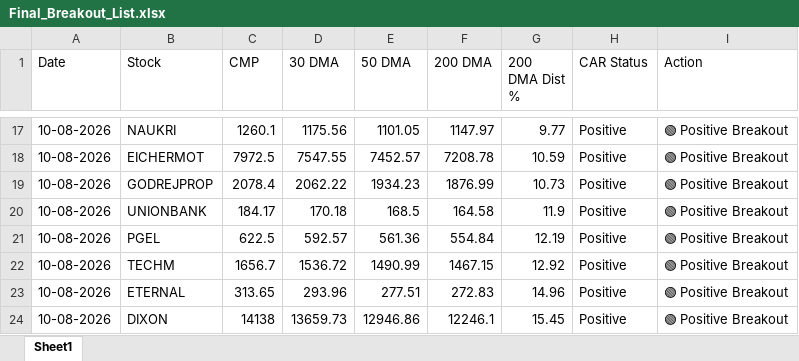
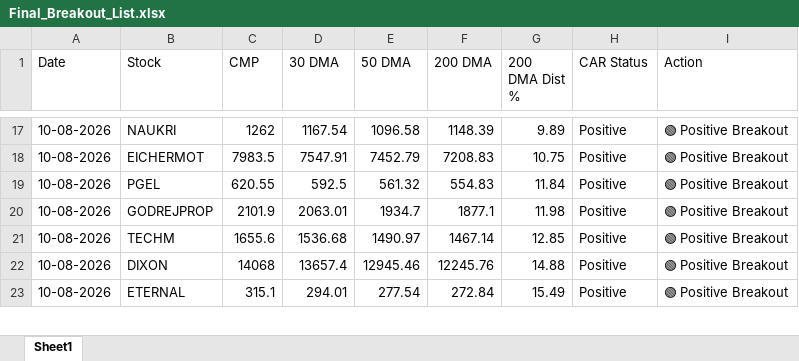
Before and after one commit to chiragkuk24/Final-Stocks, an Excel workbook: Final_Breakout_List.xlsx, sheet Sheet1, drawn as a sheet; only a part is shown, gaps mark what is left out; values as stored, in another font and other column widths than the file's, no borders; removed rows and columns are numbered as before the commit, all else as after; the diff covers the shown part only; the diff names each change by its address in the sheet, - before the commit and + after, or states it on an @@ line.

```diff
--- a/Final_Breakout_List.xlsx (sheet Sheet1)
+++ b/Final_Breakout_List.xlsx (sheet Sheet1)
-C17 (CMP): 1260.1
+C17 (CMP): 1262
-D17 (30 DMA): 1175.56
+D17 (30 DMA): 1167.54
-E17 (50 DMA): 1101.05
+E17 (50 DMA): 1096.58
-F17 (200 DMA): 1147.97
+F17 (200 DMA): 1148.39
-G17 (200 DMA Dist %): 9.77
+G17 (200 DMA Dist %): 9.89
-C18 (CMP): 7972.5
+C18 (CMP): 7983.5
-D18 (30 DMA): 7547.55
+D18 (30 DMA): 7547.91
-E18 (50 DMA): 7452.57
+E18 (50 DMA): 7452.79
-F18 (200 DMA): 7208.78
+F18 (200 DMA): 7208.83
-G18 (200 DMA Dist %): 10.59
+G18 (200 DMA Dist %): 10.75
-row 19: 10-08-2026 | GODREJPROP | 2078.4 | 2062.22 | 1934.23 | 1876.99 | 10.73 | Positive | 🟢 Positive Breakout
-row 20: 10-08-2026 | UNIONBANK | 184.17 | 170.18 | 168.5 | 164.58 | 11.9 | Positive | 🟢 Positive Breakout
-C19 (CMP): 622.5
+C19 (CMP): 620.55
-D19 (30 DMA): 592.57
+D19 (30 DMA): 592.5
-E19 (50 DMA): 561.36
+E19 (50 DMA): 561.32
-F19 (200 DMA): 554.84
+F19 (200 DMA): 554.83
-G19 (200 DMA Dist %): 12.19
+G19 (200 DMA Dist %): 11.84
+row 20: 10-08-2026 | GODREJPROP | 2101.9 | 2063.01 | 1934.7 | 1877.1 | 11.98 | Positive | 🟢 Positive Breakout
-C21 (CMP): 1656.7
+C21 (CMP): 1655.6
-D21 (30 DMA): 1536.72
+D21 (30 DMA): 1536.68
-E21 (50 DMA): 1490.99
+E21 (50 DMA): 1490.97
-F21 (200 DMA): 1467.15
+F21 (200 DMA): 1467.14
-G21 (200 DMA Dist %): 12.92
+G21 (200 DMA Dist %): 12.85
-row 23: 10-08-2026 | ETERNAL | 313.65 | 293.96 | 277.51 | 272.83 | 14.96 | Positive | 🟢 Positive Breakout
-C22 (CMP): 14138
+C22 (CMP): 14068
-D22 (30 DMA): 13659.73
+D22 (30 DMA): 13657.4
-E22 (50 DMA): 12946.86
+E22 (50 DMA): 12945.46
-F22 (200 DMA): 12246.1
+F22 (200 DMA): 12245.76
-G22 (200 DMA Dist %): 15.45
+G22 (200 DMA Dist %): 14.88
+row 23: 10-08-2026 | ETERNAL | 315.1 | 294.01 | 277.54 | 272.84 | 15.49 | Positive | 🟢 Positive Breakout
```
Also changed, not shown: 5 added rows, 5 removed rows and 53 edited cells elsewhere in this sheet, Breakout_ML_Quant_Predictions.xlsx, 2 other files.
